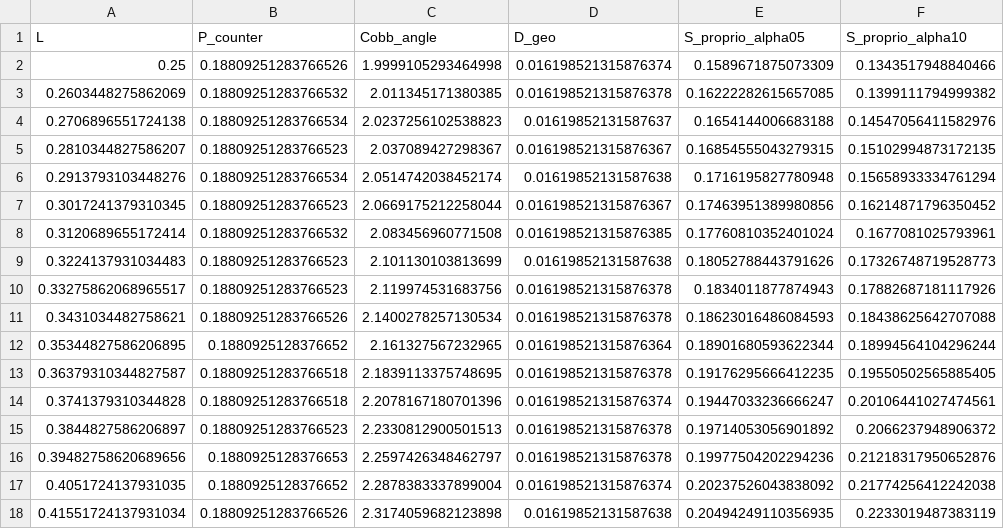
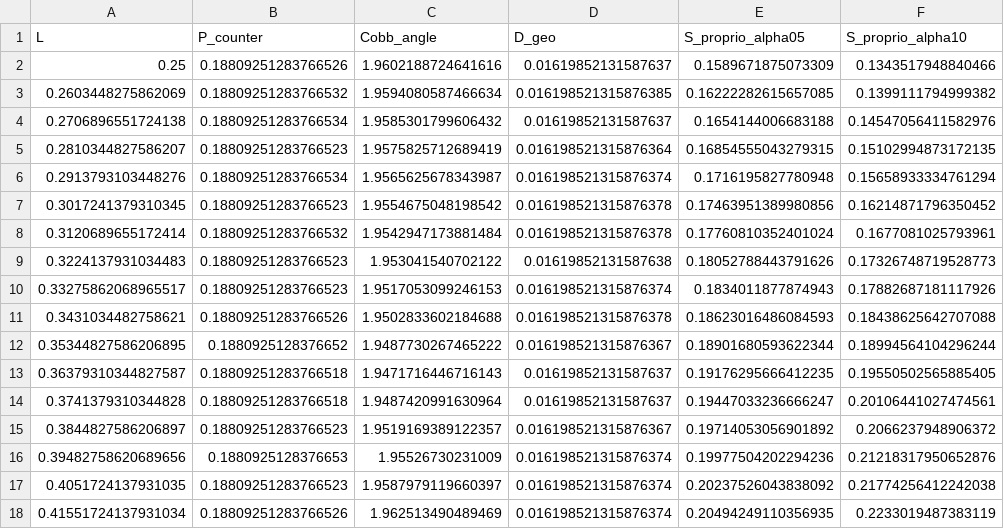
Before and after one commit to sayuj1989-ops/life, a CSV file: outputs/thermodynamic_cost/energy_deficit_window.csv, drawn as a sheet; only a part is shown; the diff covers the shown part only.

Commit message:
feat: simulate P_counter(L) energy deficit window with figure (#555)

```diff
--- a/outputs/thermodynamic_cost/energy_deficit_window.csv
+++ b/outputs/thermodynamic_cost/energy_deficit_window.csv
@@ -1,18 +1,18 @@
 L,P_counter,Cobb_angle,D_geo,S_proprio_alpha05,S_proprio_alpha10
-0.25,0.18809251283766526,1.9999105293464998,0.016198521315876374,0.1589671875073309,0.1343517948840466
-0.2603448275862069,0.18809251283766532,2.011345171380385,0.016198521315876378,0.16222282615657085,0.1399111794999382
-0.2706896551724138,0.18809251283766534,2.0237256102538823,0.01619852131587637,0.1654144006683188,0.14547056411582976
-0.2810344827586207,0.18809251283766523,2.037089427298367,0.016198521315876367,0.16854555043279315,0.15102994873172135
-0.2913793103448276,0.18809251283766534,2.0514742038452174,0.01619852131587638,0.1716195827780948,0.15658933334761294
-0.3017241379310345,0.18809251283766523,2.0669175212258044,0.016198521315876367,0.17463951389980856,0.16214871796350452
-0.3120689655172414,0.18809251283766532,2.083456960771508,0.016198521315876385,0.17760810352401024,0.1677081025793961
-0.3224137931034483,0.18809251283766523,2.101130103813699,0.01619852131587638,0.18052788443791626,0.17326748719528773
-0.33275862068965517,0.18809251283766523,2.119974531683756,0.016198521315876378,0.1834011877874943,0.17882687181117926
-0.3431034482758621,0.18809251283766526,2.1400278257130534,0.016198521315876378,0.18623016486084593,0.18438625642707088
-0.35344827586206895,0.1880925128376652,2.161327567232965,0.016198521315876364,0.18901680593622344,0.18994564104296244
-0.36379310344827587,0.18809251283766518,2.1839113375748695,0.016198521315876378,0.19176295666412235,0.19550502565885405
-0.3741379310344828,0.18809251283766518,2.2078167180701396,0.016198521315876374,0.19447033236666247,0.20106441027474561
-0.3844827586206897,0.18809251283766523,2.2330812900501513,0.016198521315876378,0.19714053056901892,0.2066237948906372
-0.39482758620689656,0.1880925128376653,2.2597426348462797,0.016198521315876378,0.19977504202294236,0.21218317950652876
-0.4051724137931035,0.1880925128376652,2.2878383337899004,0.016198521315876374,0.20237526043838092,0.21774256412242038
-0.41551724137931034,0.18809251283766526,2.3174059682123898,0.01619852131587638,0.20494249110356935,0.2233019487383119
+0.25,0.18809251283766526,1.9602188724641616,0.01619852131587637,0.1589671875073309,0.1343517948840466
+0.2603448275862069,0.18809251283766532,1.9594080587466634,0.016198521315876385,0.16222282615657085,0.1399111794999382
+0.2706896551724138,0.18809251283766534,1.9585301799606432,0.01619852131587637,0.1654144006683188,0.14547056411582976
+0.2810344827586207,0.18809251283766523,1.9575825712689419,0.016198521315876364,0.16854555043279315,0.15102994873172135
+0.2913793103448276,0.18809251283766534,1.9565625678343987,0.016198521315876374,0.1716195827780948,0.15658933334761294
+0.3017241379310345,0.18809251283766523,1.9554675048198542,0.016198521315876378,0.17463951389980856,0.16214871796350452
+0.3120689655172414,0.18809251283766532,1.9542947173881484,0.016198521315876378,0.17760810352401024,0.1677081025793961
+0.3224137931034483,0.18809251283766523,1.953041540702122,0.01619852131587638,0.18052788443791626,0.17326748719528773
+0.33275862068965517,0.18809251283766523,1.9517053099246153,0.016198521315876374,0.1834011877874943,0.17882687181117926
+0.3431034482758621,0.18809251283766526,1.9502833602184688,0.016198521315876378,0.18623016486084593,0.18438625642707088
+0.35344827586206895,0.1880925128376652,1.9487730267465222,0.016198521315876367,0.18901680593622344,0.18994564104296244
+0.36379310344827587,0.18809251283766518,1.9471716446716143,0.01619852131587637,0.19176295666412235,0.19550502565885405
+0.3741379310344828,0.18809251283766518,1.9487420991630964,0.01619852131587637,0.19447033236666247,0.20106441027474561
+0.3844827586206897,0.18809251283766523,1.9519169389122357,0.016198521315876367,0.19714053056901892,0.2066237948906372
+0.39482758620689656,0.1880925128376653,1.95526730231009,0.016198521315876374,0.19977504202294236,0.21218317950652876
+0.4051724137931035,0.18809251283766523,1.9587979119660397,0.016198521315876374,0.20237526043838092,0.21774256412242038
+0.41551724137931034,0.18809251283766526,1.962513490489469,0.016198521315876374,0.20494249110356935,0.2233019487383119
```
Also changed, not shown: 23 edited cells elsewhere in this file, 1 other file.
